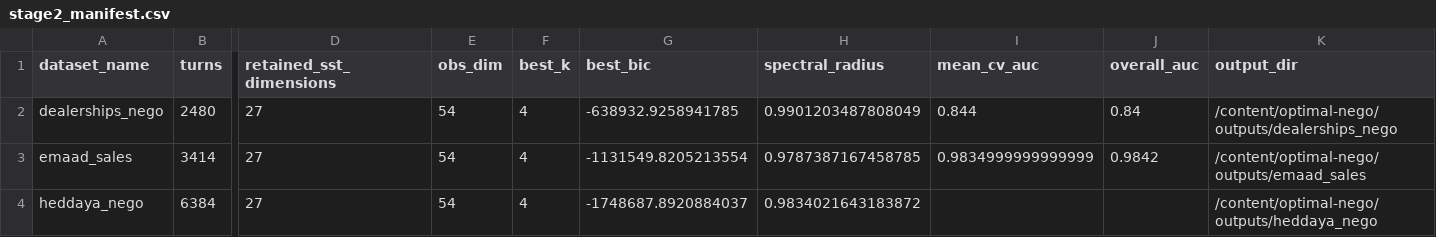
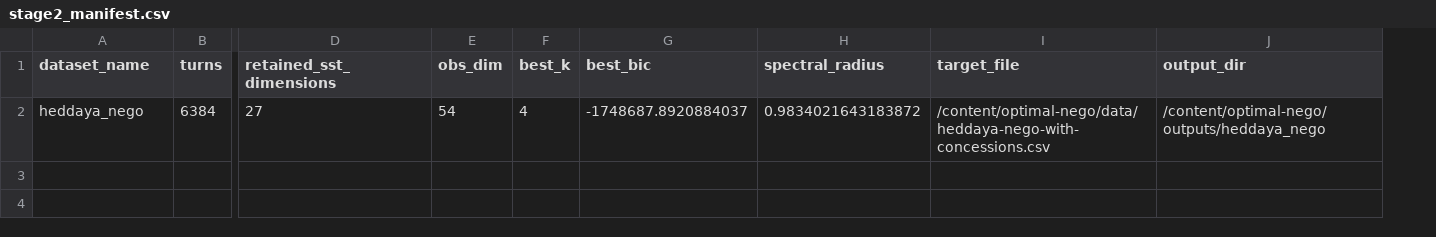
Before and after one commit to catchshashank/optimal-nego, a CSV file: outputs/stage2_manifest.csv, drawn as a sheet; only a part is shown, gaps mark what is left out; removed rows and columns are numbered as before the commit, all else as after; rows hold the shown columns only; the diff names each change by its address in the sheet, - before the commit and + after, or states it on an @@ line.

Commit message:
Add Stage 2 SST Embedding Pipeline outputs

```diff
--- a/outputs/stage2_manifest.csv
+++ b/outputs/stage2_manifest.csv
-column I (mean_cv_auc), empty
-column J (overall_auc), empty
+column I (target_file), row 2: /content/optimal-nego/data/heddaya-nego-with-concessions.csv
-row 2: dealerships_nego | 2480 | 27 | 54 | 4 | -638932.9258941785 | 0.9901203487808049 | 0.844 | 0.84 | /content/optimal-nego/outputs/dealerships_nego
-row 3: emaad_sales | 3414 | 27 | 54 | 4 | -1131549.8205213554 | 0.9787387167458785 | 0.9834999999999999 | 0.9842 | /content/optimal-nego/outputs/emaad_sales
```
Also changed, not shown: 16 other files.
